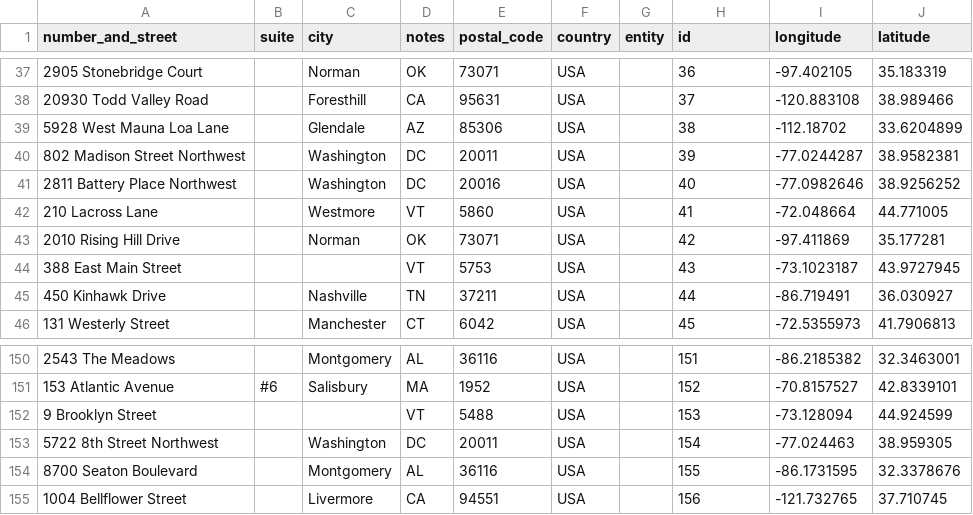
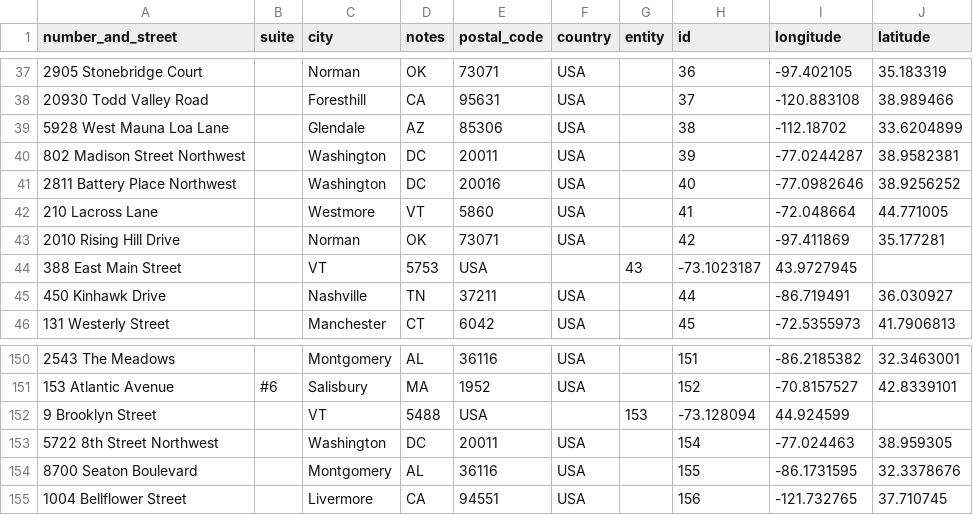
Before and after one commit to Surveytech/RocketElevators-AI, a CSV file: lib/address.csv, drawn as a sheet; only a part is shown, gaps mark what is left out.

Commit message:
address quick fix

```diff
--- a/lib/address.csv
+++ b/lib/address.csv
@@ -43,3 +43,3 @@ number_and_street,suite,city,notes,postal_code,country,entity,id,longitude,latit
 2010 Rising Hill Drive,,Norman,OK,73071,USA,,42,-97.411869,35.177281
-388 East Main Street,,,VT,5753,USA,,43,-73.1023187,43.9727945
+388 East Main Street,,VT,5753,USA,,43,-73.1023187,43.9727945
 450 Kinhawk Drive,,Nashville,TN,37211,USA,,44,-86.719491,36.030927
@@ -151,3 +151,3 @@ number_and_street,suite,city,notes,postal_code,country,entity,id,longitude,latit
 153 Atlantic Avenue,#6,Salisbury,MA,1952,USA,,152,-70.8157527,42.8339101
-9 Brooklyn Street,,,VT,5488,USA,,153,-73.128094,44.924599
+9 Brooklyn Street,,VT,5488,USA,,153,-73.128094,44.924599
 5722 8th Street Northwest,,Washington,DC,20011,USA,,154,-77.024463,38.959305
```
